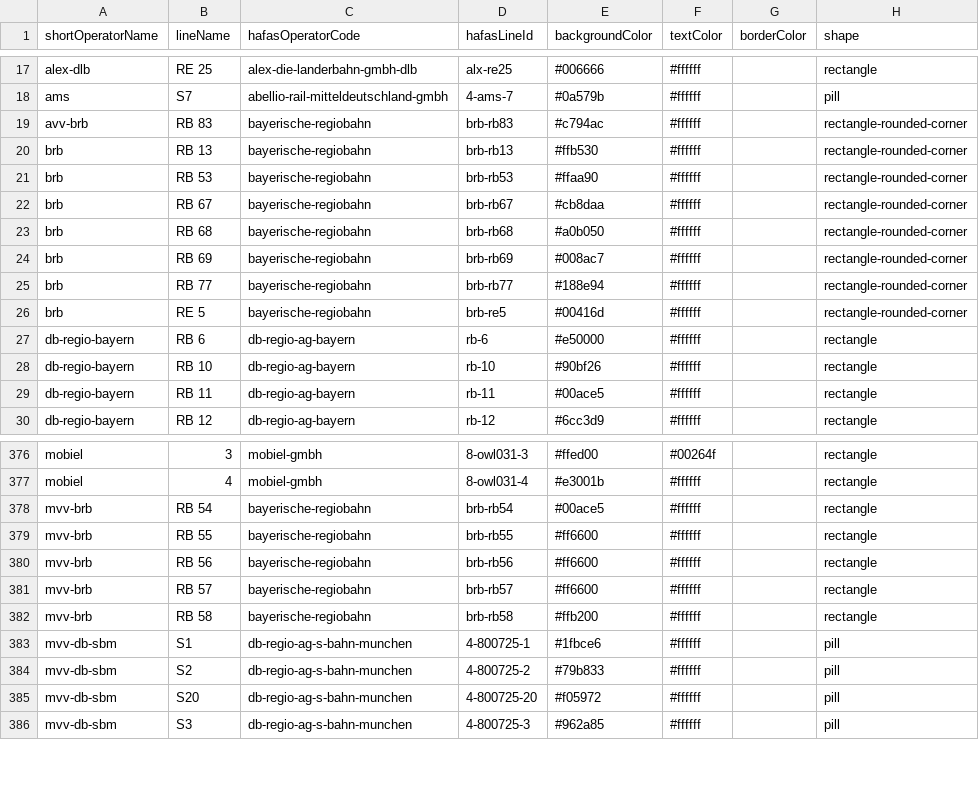
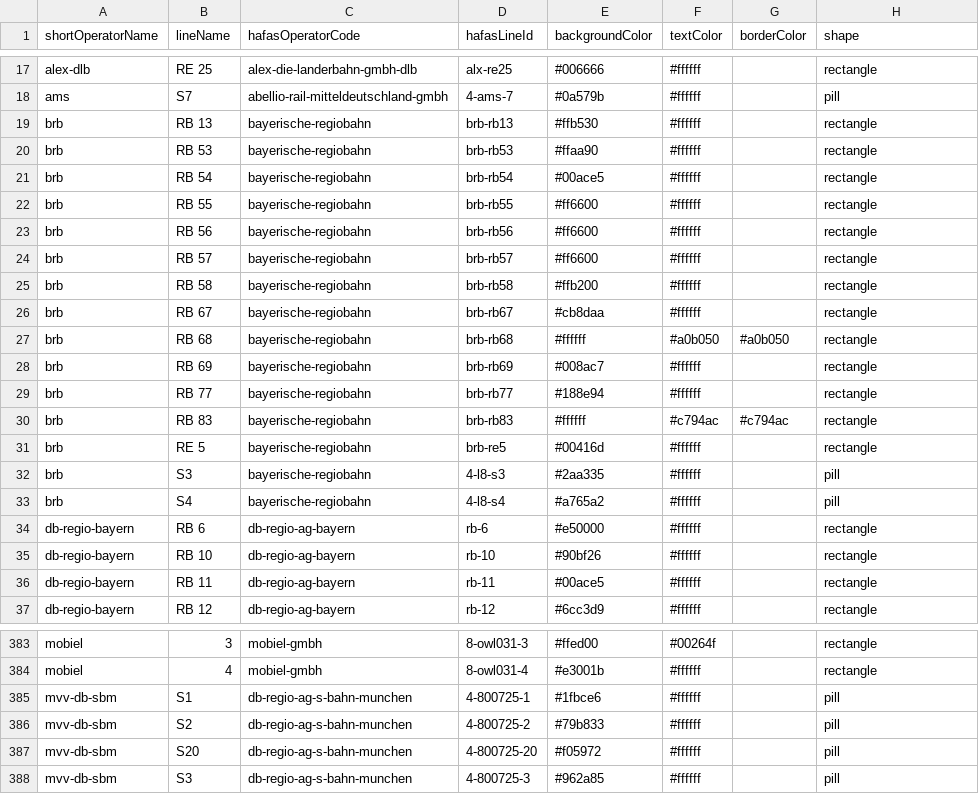
Before and after one commit to Traewelling/line-colors, a CSV file: line-colors.csv, drawn as a sheet; only a part is shown, gaps mark what is left out.

Commit message:
~reorganized Bayerische Regiobahn lines under single operator "brb" +added S-Bahn Salzburg lines S3 and S4 of Bayerische Regiobahn

```diff
--- a/line-colors.csv
+++ b/line-colors.csv
@@ -18,10 +18,17 @@ alex-dlb,RE 25,alex-die-landerbahn-gmbh-dlb,alx-re25,#006666,#ffffff,,rectangle
 ams,S7,abellio-rail-mitteldeutschland-gmbh,4-ams-7,#0a579b,#ffffff,,pill
-avv-brb,RB 83,bayerische-regiobahn,brb-rb83,#c794ac,#ffffff,,rectangle-rounded-corner
-brb,RB 13,bayerische-regiobahn,brb-rb13,#ffb530,#ffffff,,rectangle-rounded-corner
-brb,RB 53,bayerische-regiobahn,brb-rb53,#ffaa90,#ffffff,,rectangle-rounded-corner
-brb,RB 67,bayerische-regiobahn,brb-rb67,#cb8daa,#ffffff,,rectangle-rounded-corner
-brb,RB 68,bayerische-regiobahn,brb-rb68,#a0b050,#ffffff,,rectangle-rounded-corner
-brb,RB 69,bayerische-regiobahn,brb-rb69,#008ac7,#ffffff,,rectangle-rounded-corner
-brb,RB 77,bayerische-regiobahn,brb-rb77,#188e94,#ffffff,,rectangle-rounded-corner
-brb,RE 5,bayerische-regiobahn,brb-re5,#00416d,#ffffff,,rectangle-rounded-corner
+brb,RB 13,bayerische-regiobahn,brb-rb13,#ffb530,#ffffff,,rectangle
+brb,RB 53,bayerische-regiobahn,brb-rb53,#ffaa90,#ffffff,,rectangle
+brb,RB 54,bayerische-regiobahn,brb-rb54,#00ace5,#ffffff,,rectangle
+brb,RB 55,bayerische-regiobahn,brb-rb55,#ff6600,#ffffff,,rectangle
+brb,RB 56,bayerische-regiobahn,brb-rb56,#ff6600,#ffffff,,rectangle
+brb,RB 57,bayerische-regiobahn,brb-rb57,#ff6600,#ffffff,,rectangle
+brb,RB 58,bayerische-regiobahn,brb-rb58,#ffb200,#ffffff,,rectangle
+brb,RB 67,bayerische-regiobahn,brb-rb67,#cb8daa,#ffffff,,rectangle
+brb,RB 68,bayerische-regiobahn,brb-rb68,#ffffff,#a0b050,#a0b050,rectangle
+brb,RB 69,bayerische-regiobahn,brb-rb69,#008ac7,#ffffff,,rectangle
+brb,RB 77,bayerische-regiobahn,brb-rb77,#188e94,#ffffff,,rectangle
+brb,RB 83,bayerische-regiobahn,brb-rb83,#ffffff,#c794ac,#c794ac,rectangle
+brb,RE 5,bayerische-regiobahn,brb-re5,#00416d,#ffffff,,rectangle
+brb,S3,bayerische-regiobahn,4-l8-s3,#2aa335,#ffffff,,pill
+brb,S4,bayerische-regiobahn,4-l8-s4,#a765a2,#ffffff,,pill
 db-regio-bayern,RB 6,db-regio-ag-bayern,rb-6,#e50000,#ffffff,,rectangle
@@ -377,7 +384,2 @@ mobiel,3,mobiel-gmbh,8-owl031-3,#ffed00,#00264f,,rectangle
 mobiel,4,mobiel-gmbh,8-owl031-4,#e3001b,#ffffff,,rectangle
-mvv-brb,RB 54,bayerische-regiobahn,brb-rb54,#00ace5,#ffffff,,rectangle
-mvv-brb,RB 55,bayerische-regiobahn,brb-rb55,#ff6600,#ffffff,,rectangle
-mvv-brb,RB 56,bayerische-regiobahn,brb-rb56,#ff6600,#ffffff,,rectangle
-mvv-brb,RB 57,bayerische-regiobahn,brb-rb57,#ff6600,#ffffff,,rectangle
-mvv-brb,RB 58,bayerische-regiobahn,brb-rb58,#ffb200,#ffffff,,rectangle
 mvv-db-sbm,S1,db-regio-ag-s-bahn-munchen,4-800725-1,#1fbce6,#ffffff,,pill
```
Also changed, not shown: 1 other file.
